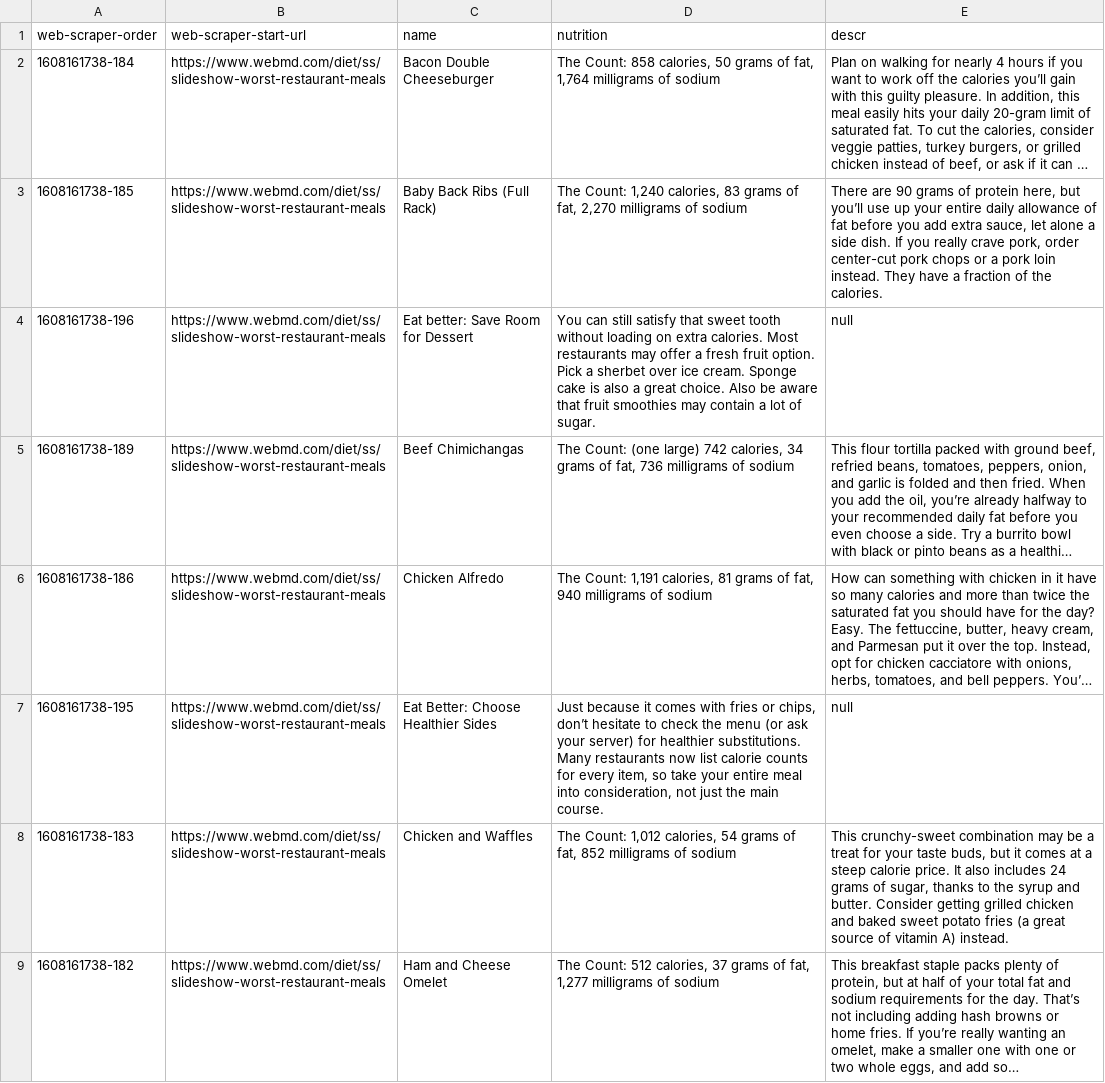
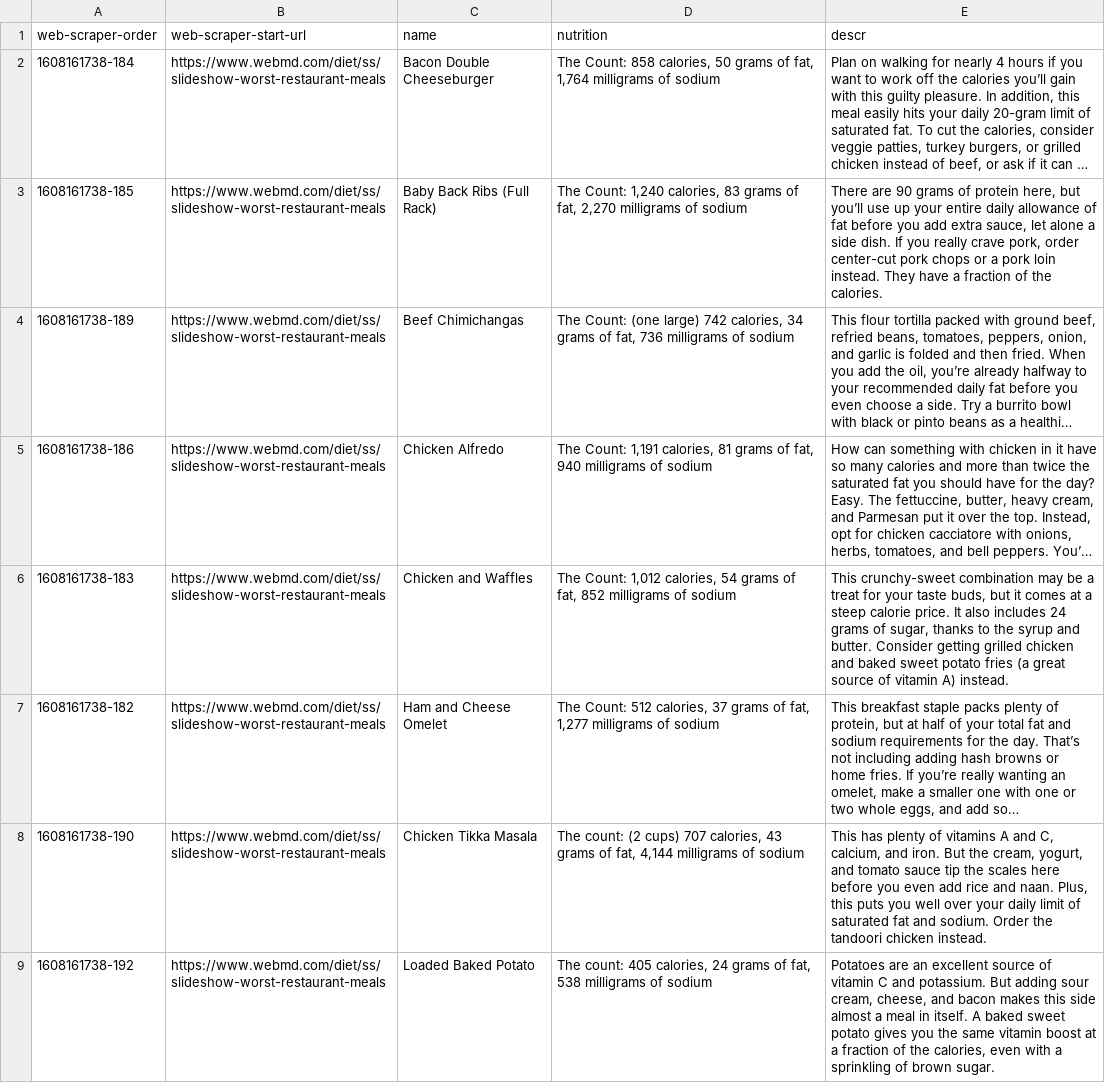
Before and after one commit to MonishaLakhotia/pandas_data_analytics, a CSV file: pandas_data_analytics/fast_food/clean_scripts/all_data/scraped_data/nourish_worst_restaurant_meals.csv, drawn as a sheet; only a part is shown; the shorter side is filled out with more unchanged rows; long unchanged cells end in …; the diff covers the shown part only; the diff names each change by its address in the sheet, - before the commit and + after, or states it on an @@ line.

Commit message:
Clean nourish worst rest meals data

```diff
--- a/pandas_data_analytics/fast_food/clean_scripts/all_data/scraped_data/nourish_worst_restaurant_meals.csv
+++ b/pandas_data_analytics/fast_food/clean_scripts/all_data/scraped_data/nourish_worst_restaurant_meals.csv
-row 4: 1608161738-196 | https://www.webmd.com/diet/ss/slideshow-worst-restaurant-meals | Eat better: Save Room for Dessert | You can still satisfy that sweet tooth without loading on extra calories. Most restaurants may offer a fresh fruit option. Pick a sherbet over ice cream. Sponge cake is also a great choice. Also be aware that fruit smoothies may contain a lot of sugar. | null
-row 7: 1608161738-195 | https://www.webmd.com/diet/ss/slideshow-worst-restaurant-meals | Eat Better: Choose Healthier Sides | Just because it comes with fries or chips, don’t hesitate to check the menu (or ask your server) for healthier substitutions. Many restaurants now list calorie counts for every item, so take your entire meal into consideration, not just the main course. | null
```
Also changed, not shown: 2 removed rows elsewhere in this file, 3 other files.
